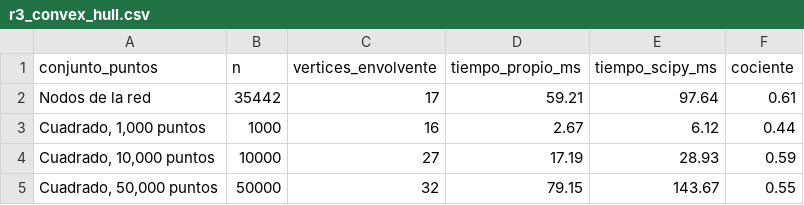
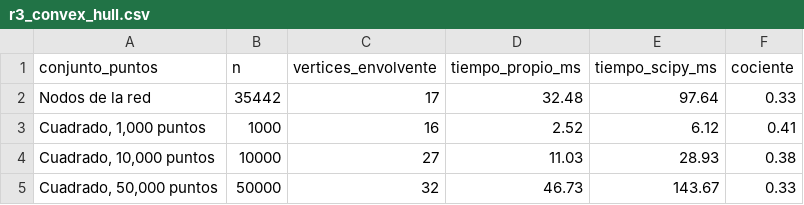
Before and after one commit to samuel26zc/backend-analisis, a CSV file: results/r3_convex_hull.csv, drawn as a sheet.

```diff
--- a/results/r3_convex_hull.csv
+++ b/results/r3_convex_hull.csv
@@ -1,5 +1,5 @@
 conjunto_puntos,n,vertices_envolvente,tiempo_propio_ms,tiempo_scipy_ms,cociente
-"Nodos de la red",35442,17,59.21,97.64,0.61
-"Cuadrado, 1,000 puntos",1000,16,2.67,6.12,0.44
-"Cuadrado, 10,000 puntos",10000,27,17.19,28.93,0.59
-"Cuadrado, 50,000 puntos",50000,32,79.15,143.67,0.55
+"Nodos de la red",35442,17,32.48,97.64,0.33
+"Cuadrado, 1,000 puntos",1000,16,2.52,6.12,0.41
+"Cuadrado, 10,000 puntos",10000,27,11.03,28.93,0.38
+"Cuadrado, 50,000 puntos",50000,32,46.73,143.67,0.33
```
Also changed, not shown: results/r2_dijkstra_measurements.csv, 5 other files.
